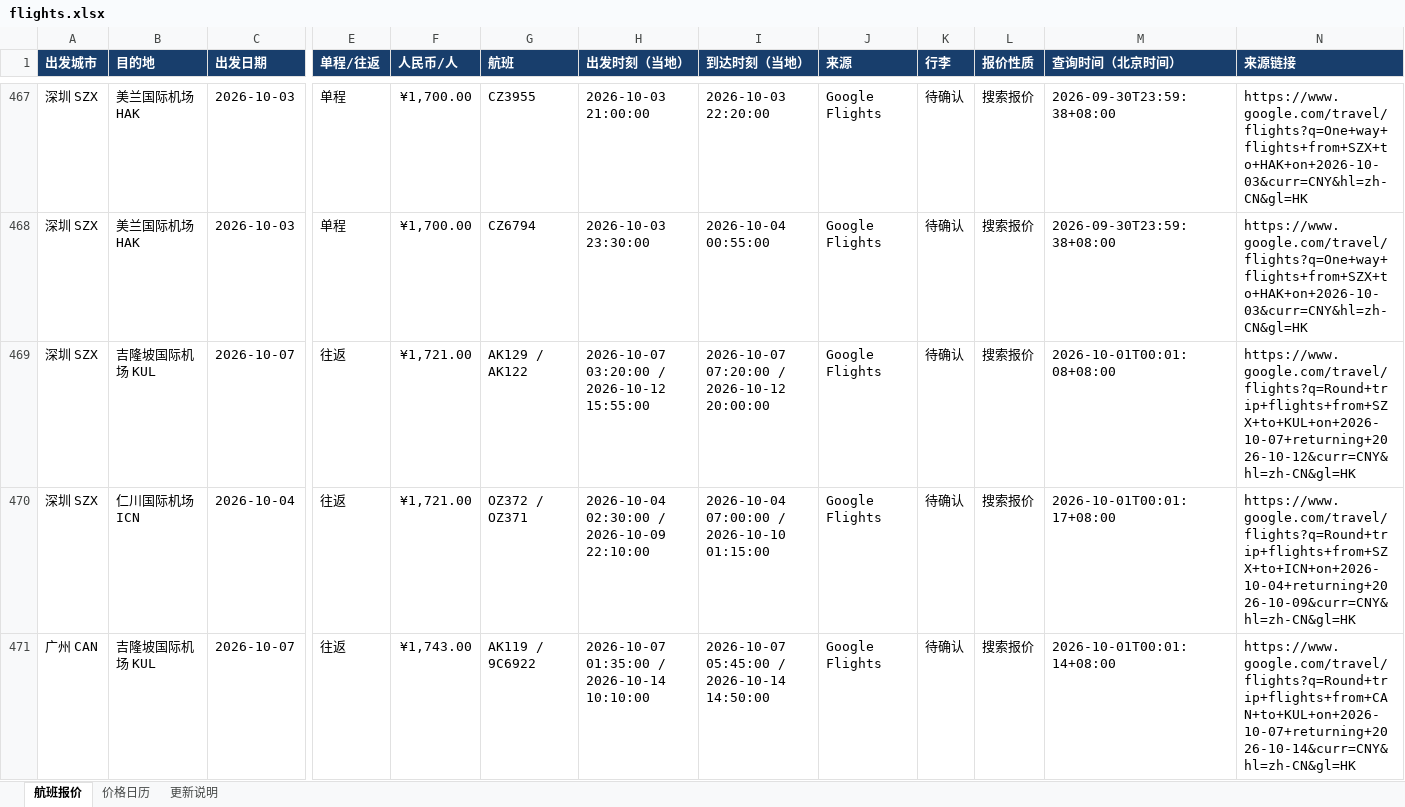
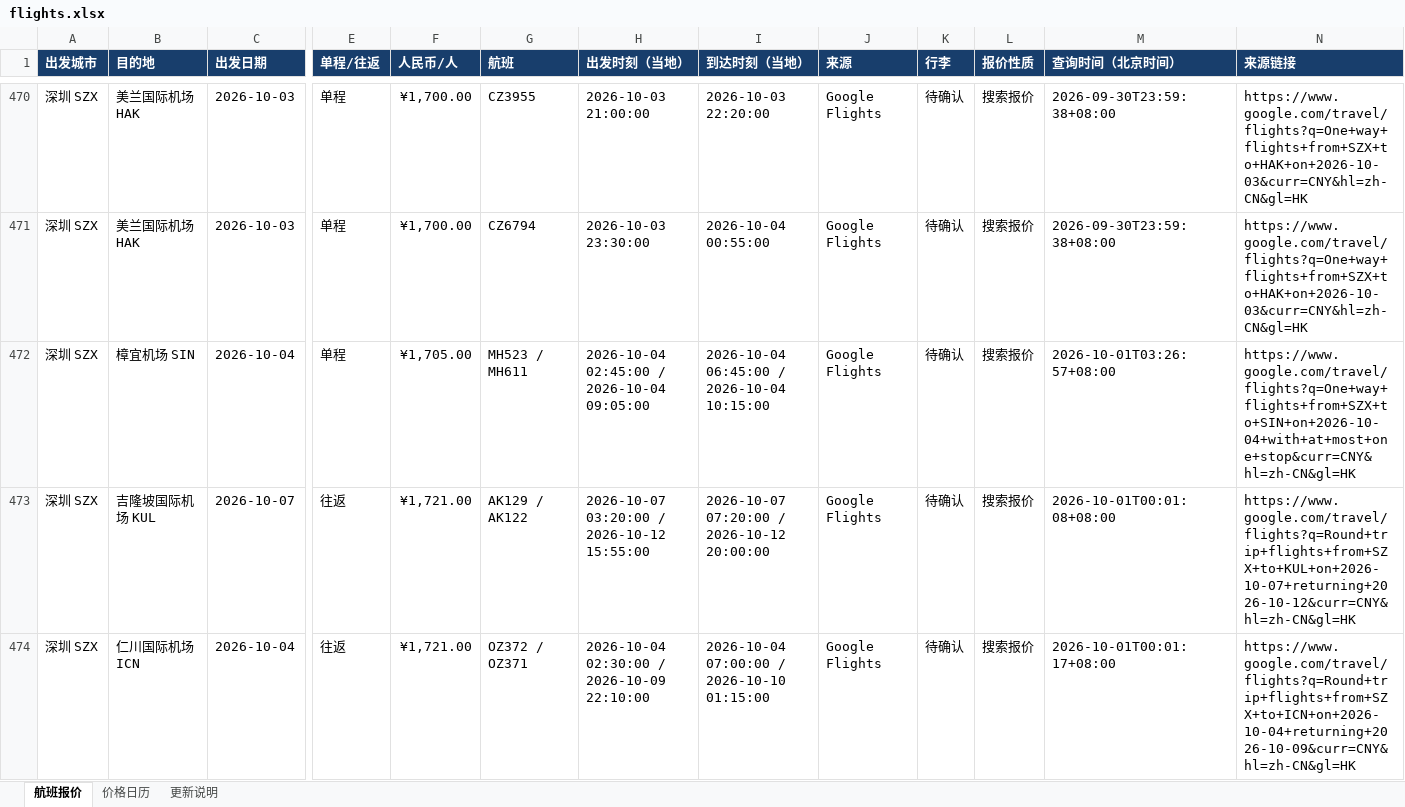
Before and after one commit to alfredzhenyu/flight-fares, an Excel workbook: flights.xlsx, sheet 航班报价, drawn as a sheet; only a part is shown, gaps mark what is left out; the shorter side is filled out with more unchanged rows; values as stored, in another font and other column widths than the file's, no borders; table styles not drawn; rows hold the shown columns only; the diff covers the shown part only; the diff names each change by its address in the sheet, - before the commit and + after, or states it on an @@ line.

```diff
--- a/flights.xlsx (sheet 航班报价)
+++ b/flights.xlsx (sheet 航班报价)
+row 472: 深圳 SZX | 樟宜机场 SIN | 2026-10-04 | 单程 | ¥1,705.00 | MH523 / MH611 | 2026-10-04 02:45:00 / 2026-10-04 09:05:00 | 2026-10-04 06:45:00 / 2026-10-04 10:15:00 | Google Flights | 待确认 | 搜索报价 | 2026-10-01T03:26:57+08:00 | https://www.google.com/travel/flights?q=One+way+flights+from+SZX+to+SIN+on+2026-10-04+with+at+most+one+stop&curr=CNY&hl=zh-CN&gl=HK
```
Also changed, not shown: 4 added rows elsewhere in this sheet, sheet 更新说明, 1 other file.
